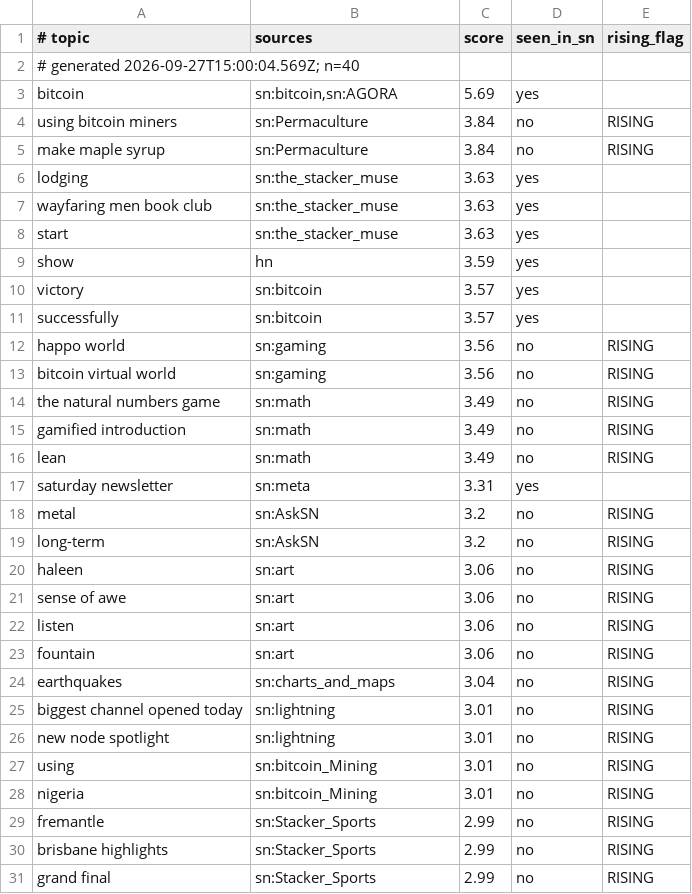
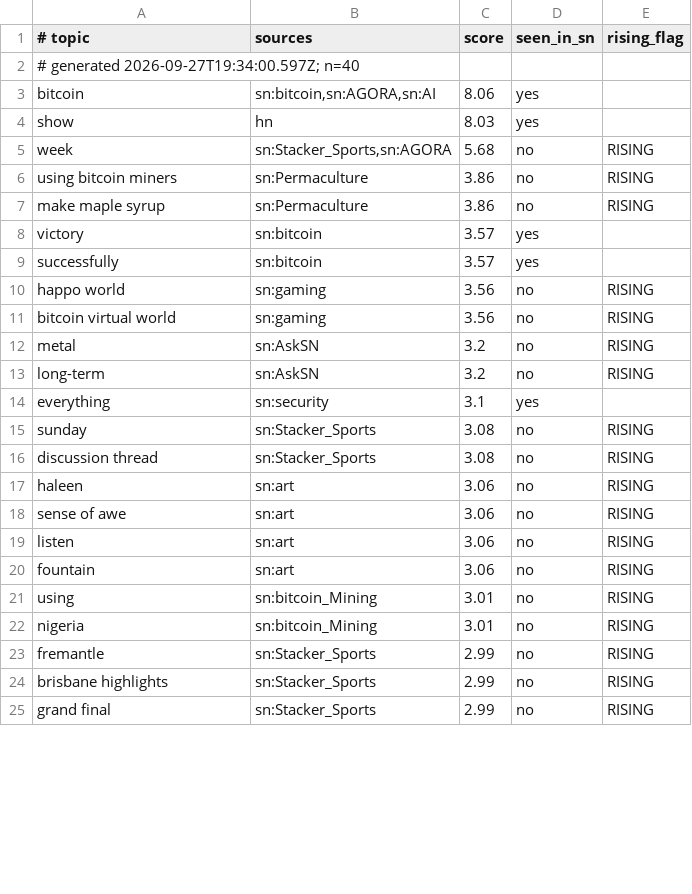
Before and after one commit to amirarnol/sn-monetization-runtime, a TSV file: data/trending/topics.tsv, drawn as a sheet; only a part is shown; the diff covers the shown part only.

```diff
--- a/data/trending/topics.tsv
+++ b/data/trending/topics.tsv
@@ -1,10 +1,8 @@
 # topic	sources	score	seen_in_sn	rising_flag
-# generated 2026-09-27T15:00:04.569Z; n=40
-bitcoin	sn:bitcoin,sn:AGORA	5.69	yes	
-using bitcoin miners	sn:Permaculture	3.84	no	RISING
-make maple syrup	sn:Permaculture	3.84	no	RISING
-lodging	sn:the_stacker_muse	3.63	yes	
-wayfaring men book club	sn:the_stacker_muse	3.63	yes	
-start	sn:the_stacker_muse	3.63	yes	
-show	hn	3.59	yes	
+# generated 2026-09-27T19:34:00.597Z; n=40
+bitcoin	sn:bitcoin,sn:AGORA,sn:AI	8.06	yes	
+show	hn	8.03	yes	
+week	sn:Stacker_Sports,sn:AGORA	5.68	no	RISING
+using bitcoin miners	sn:Permaculture	3.86	no	RISING
+make maple syrup	sn:Permaculture	3.86	no	RISING
 victory	sn:bitcoin	3.57	yes	
@@ -13,8 +11,7 @@ happo world	sn:gaming	3.56	no	RISING
 bitcoin virtual world	sn:gaming	3.56	no	RISING
-the natural numbers game	sn:math	3.49	no	RISING
-gamified introduction	sn:math	3.49	no	RISING
-lean	sn:math	3.49	no	RISING
-saturday newsletter	sn:meta	3.31	yes	
 metal	sn:AskSN	3.2	no	RISING
 long-term	sn:AskSN	3.2	no	RISING
+everything	sn:security	3.1	yes	
+sunday	sn:Stacker_Sports	3.08	no	RISING
+discussion thread	sn:Stacker_Sports	3.08	no	RISING
 haleen	sn:art	3.06	no	RISING
@@ -23,5 +20,2 @@ listen	sn:art	3.06	no	RISING
 fountain	sn:art	3.06	no	RISING
-earthquakes	sn:charts_and_maps	3.04	no	RISING
-biggest channel opened today	sn:lightning	3.01	no	RISING
-new node spotlight	sn:lightning	3.01	no	RISING
 using	sn:bitcoin_Mining	3.01	no	RISING
```
Also changed, not shown: 11 added rows, 5 removed rows and 6 edited cells elsewhere in this file.
